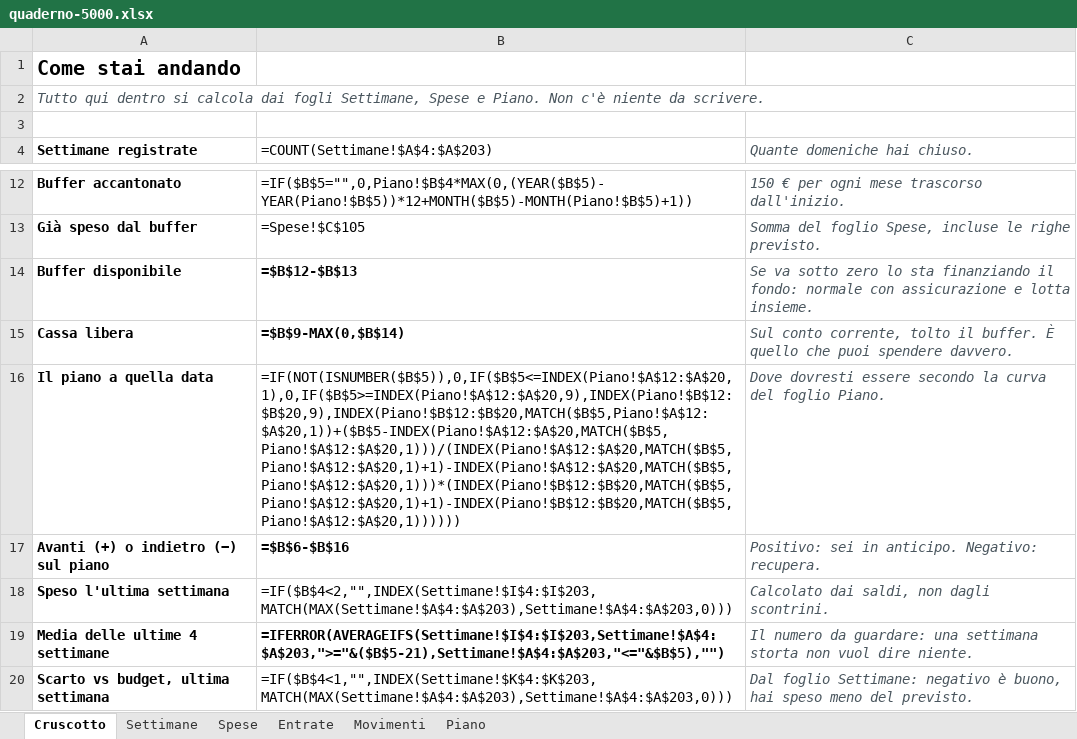
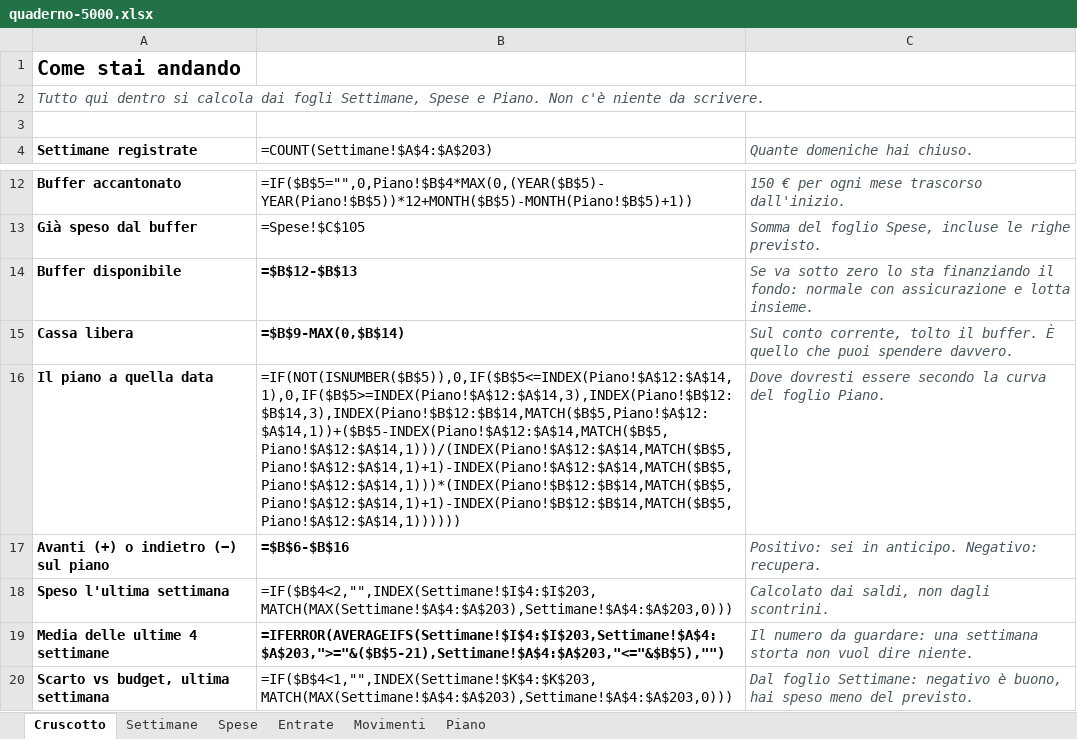
Before and after one commit to andreimuresian/claude, an Excel workbook: finanze/quaderno-5000.xlsx, sheet Cruscotto, drawn as a sheet; only a part is shown, gaps mark what is left out; values as stored, in another font and other column widths than the file's, no borders; formulas without a stored value are shown as written; the diff names each change by its address in the sheet, - before the commit and + after, or states it on an @@ line.

```diff
--- a/finanze/quaderno-5000.xlsx (sheet Cruscotto)
+++ b/finanze/quaderno-5000.xlsx (sheet Cruscotto)
-B16 (=COUNT(Settimane!$A$4:$A$203)): =IF(NOT(ISNUMBER($B$5)),0,IF($B$5<=INDEX(Piano!$A$12:$A$20,1),0,IF($B$5>=INDEX(Piano!$A$12:$A$20,9),INDEX(Piano!$B$12:$B$20,9),INDEX(Piano!$B$12:$B$20,MATCH($B$5,Piano!$A$12:$A$20,1))+($B$5-INDEX(Piano!$A$12:$A$20,MATCH($B$5,Piano!$A$12:$A$20,1)))/(INDEX(Piano!$A$12:$A$20,MATCH($B$5,Piano!$A$12:$A$20,1)+1)-INDEX(Piano!$A$12:$A$20,MATCH($B$5,Piano!$A$12:$A$20,1)))*(INDEX(Piano!$B$12:$B$20,MATCH($B$5,Piano!$A$12:$A$20,1)+1)-INDEX(Piano!$B$12:$B$20,MATCH($B$5,Piano!$A$12:$A$20,1))))))
+B16 (=COUNT(Settimane!$A$4:$A$203)): =IF(NOT(ISNUMBER($B$5)),0,IF($B$5<=INDEX(Piano!$A$12:$A$14,1),0,IF($B$5>=INDEX(Piano!$A$12:$A$14,3),INDEX(Piano!$B$12:$B$14,3),INDEX(Piano!$B$12:$B$14,MATCH($B$5,Piano!$A$12:$A$14,1))+($B$5-INDEX(Piano!$A$12:$A$14,MATCH($B$5,Piano!$A$12:$A$14,1)))/(INDEX(Piano!$A$12:$A$14,MATCH($B$5,Piano!$A$12:$A$14,1)+1)-INDEX(Piano!$A$12:$A$14,MATCH($B$5,Piano!$A$12:$A$14,1)))*(INDEX(Piano!$B$12:$B$14,MATCH($B$5,Piano!$A$12:$A$14,1)+1)-INDEX(Piano!$B$12:$B$14,MATCH($B$5,Piano!$A$12:$A$14,1))))))
```
Also changed, not shown: sheet Piano, sheet Spese, 1 other file.
